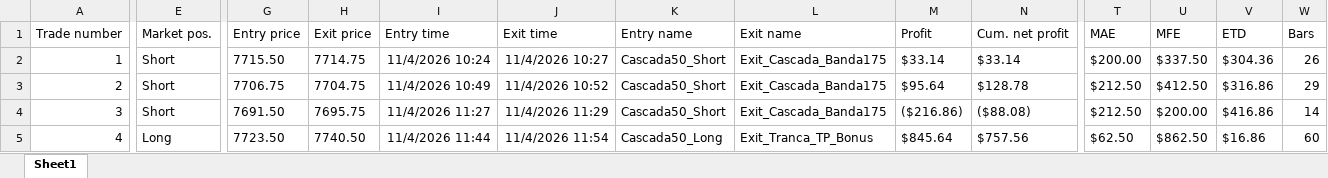
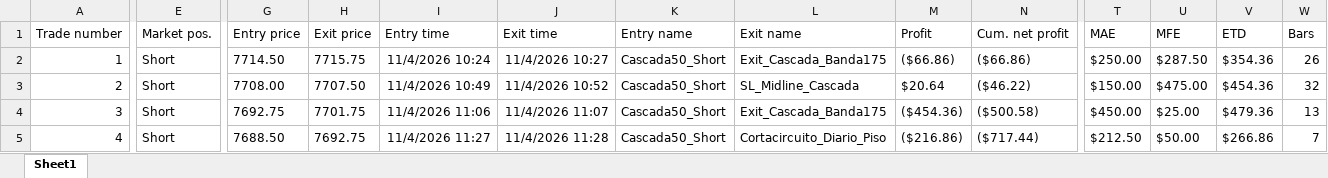
Before and after one commit to cvegabello/EstrategiasNT8, an Excel workbook: ReportesTrades/PokerDeAses/Version 14.2/PAS_11042026.xlsx, sheet Sheet1, drawn as a sheet; only a part is shown, gaps mark what is left out; values as stored, in another font and other column widths than the file's, no borders; the diff names each change by its address in the sheet, - before the commit and + after, or states it on an @@ line.

```diff
--- a/ReportesTrades/PokerDeAses/Version 14.2/PAS_11042026.xlsx (sheet Sheet1)
+++ b/ReportesTrades/PokerDeAses/Version 14.2/PAS_11042026.xlsx (sheet Sheet1)
-G2 (Entry price): 7715.50
+G2 (Entry price): 7714.50
-H2 (Exit price): 7714.75
+H2 (Exit price): 7715.75
-M2 (Profit): $33.14
+M2 (Profit): ($66.86)
-N2 (Cum. net profit): $33.14
+N2 (Cum. net profit): ($66.86)
-T2 (MAE): $200.00
+T2 (MAE): $250.00
-U2 (MFE): $337.50
+U2 (MFE): $287.50
-V2 (ETD): $304.36
+V2 (ETD): $354.36
-G3 (Entry price): 7706.75
+G3 (Entry price): 7708.00
-H3 (Exit price): 7704.75
+H3 (Exit price): 7707.50
-L3 (Exit name): Exit_Cascada_Banda175
+L3 (Exit name): SL_Midline_Cascada
-M3 (Profit): $95.64
+M3 (Profit): $20.64
-N3 (Cum. net profit): $128.78
+N3 (Cum. net profit): ($46.22)
-T3 (MAE): $212.50
+T3 (MAE): $150.00
-U3 (MFE): $412.50
+U3 (MFE): $475.00
-V3 (ETD): $316.86
+V3 (ETD): $454.36
-W3 (Bars): 29
+W3 (Bars): 32
-G4 (Entry price): 7691.50
+G4 (Entry price): 7692.75
-H4 (Exit price): 7695.75
+H4 (Exit price): 7701.75
-I4 (Entry time): 11/4/2026 11:27
+I4 (Entry time): 11/4/2026 11:06
-J4 (Exit time): 11/4/2026 11:29
+J4 (Exit time): 11/4/2026 11:07
-M4 (Profit): ($216.86)
+M4 (Profit): ($454.36)
-N4 (Cum. net profit): ($88.08)
+N4 (Cum. net profit): ($500.58)
-T4 (MAE): $212.50
+T4 (MAE): $450.00
-U4 (MFE): $200.00
+U4 (MFE): $25.00
-V4 (ETD): $416.86
+V4 (ETD): $479.36
-W4 (Bars): 14
+W4 (Bars): 13
-E5 (Market pos.): Long
+E5 (Market pos.): Short
-G5 (Entry price): 7723.50
+G5 (Entry price): 7688.50
-H5 (Exit price): 7740.50
+H5 (Exit price): 7692.75
-I5 (Entry time): 11/4/2026 11:44
+I5 (Entry time): 11/4/2026 11:27
-J5 (Exit time): 11/4/2026 11:54
+J5 (Exit time): 11/4/2026 11:28
-K5 (Entry name): Cascada50_Long
+K5 (Entry name): Cascada50_Short
-L5 (Exit name): Exit_Tranca_TP_Bonus
+L5 (Exit name): Cortacircuito_Diario_Piso
-M5 (Profit): $845.64
+M5 (Profit): ($216.86)
-N5 (Cum. net profit): $757.56
+N5 (Cum. net profit): ($717.44)
-T5 (MAE): $62.50
+T5 (MAE): $212.50
-U5 (MFE): $862.50
+U5 (MFE): $50.00
-V5 (ETD): $16.86
+V5 (ETD): $266.86
-W5 (Bars): 60
+W5 (Bars): 7
```
Also changed, not shown: ReportesTrades/PokerDeAses/Version 14.2/PAS_11022026.xlsx, ReportesTrades/PokerDeAses/Version 14.2/PAS_11052026.xlsx, 5 other files.
